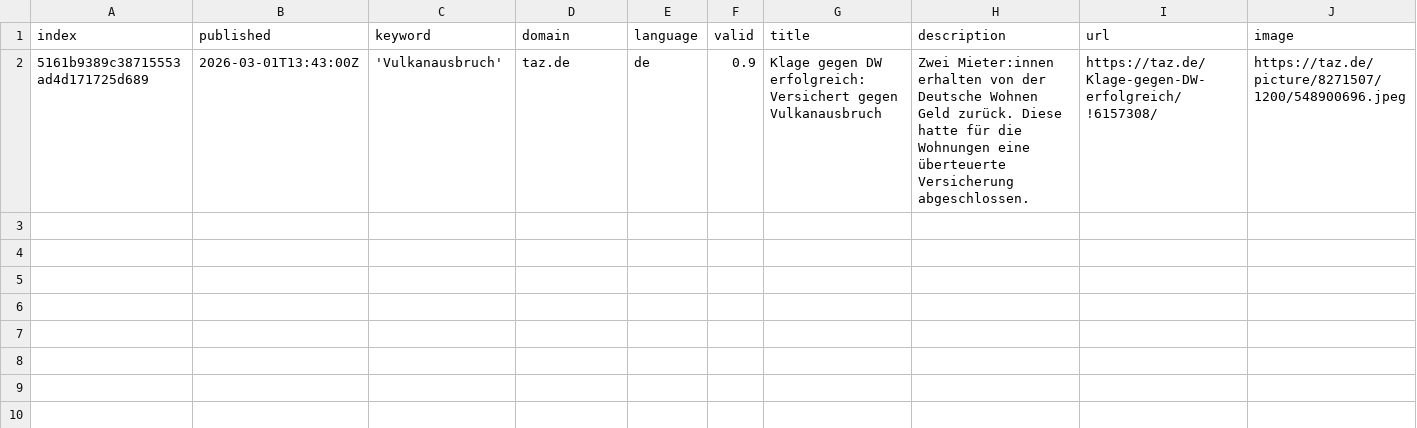
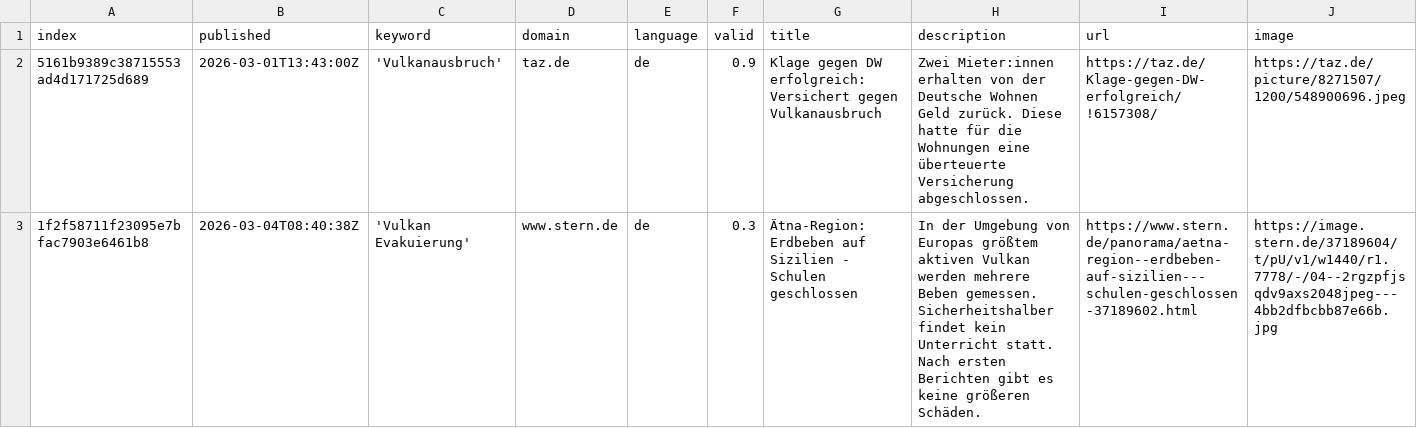
Before and after one commit to paularicarda-news/VolcanoIsComing, a CSV file: csv/news_2026_03.csv, drawn as a sheet; only a part is shown; rows hold the shown columns only; the diff covers the shown part only; the diff names each change by its address in the sheet, - before the commit and + after, or states it on an @@ line.

```diff
--- a/csv/news_2026_03.csv
+++ b/csv/news_2026_03.csv
+row 3: 1f2f58711f23095e7bfac7903e6461b8 | 2026-03-04T08:40:38Z | 'Vulkan Evakuierung' | www.stern.de | de | 0.3 | Ätna-Region: Erdbeben auf Sizilien - Schulen geschlossen | In der Umgebung von Europas größtem aktiven Vulkan werden mehrere Beben gemessen. Sicherheitshalber findet kein Unterricht statt. Nach ersten Berichten gibt es keine größeren Schäden. | https://www.stern.de/panorama/aetna-region--erdbeben-auf-sizilien---schulen-geschlossen-37189602.html | https://image.stern.de/37189604/t/pU/v1/w1440/r1.7778/-/04--2rgzpfjsqdv9axs2048jpeg---4bb2dfbcbb87e66b.jpg
```
Also changed, not shown: 3 added rows elsewhere in this file, keywords.csv.
